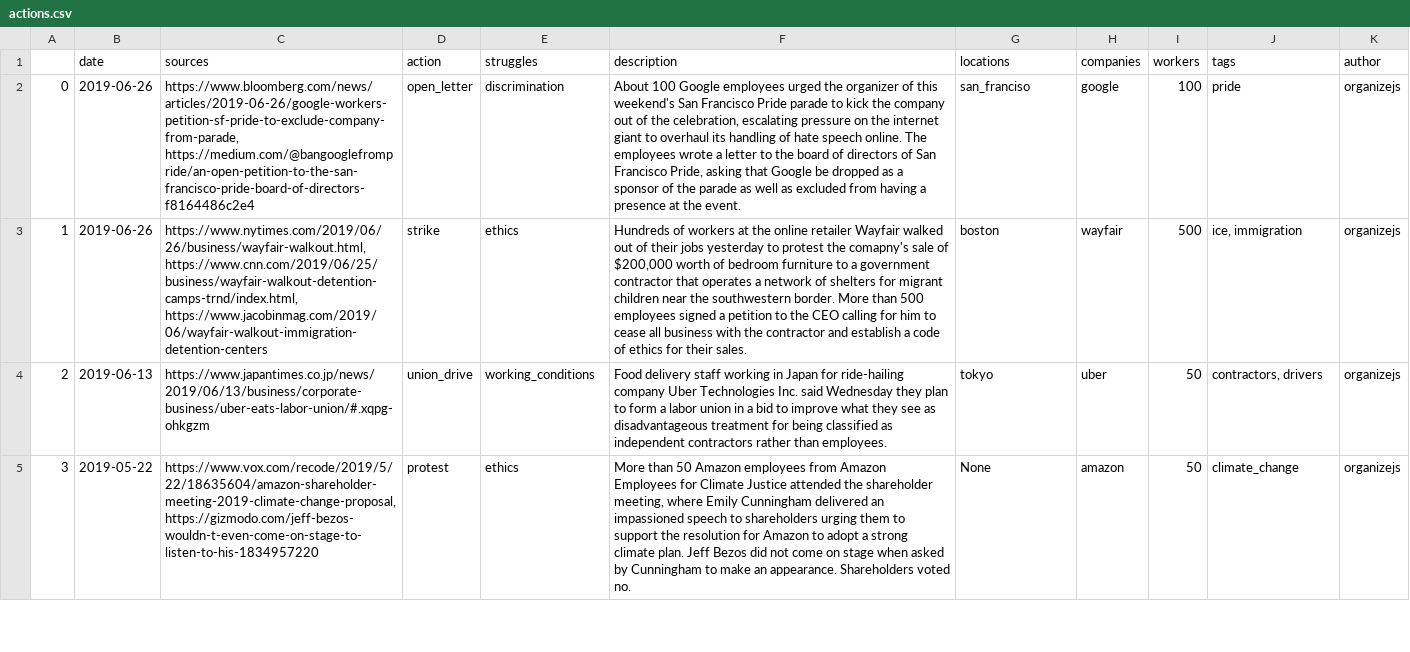
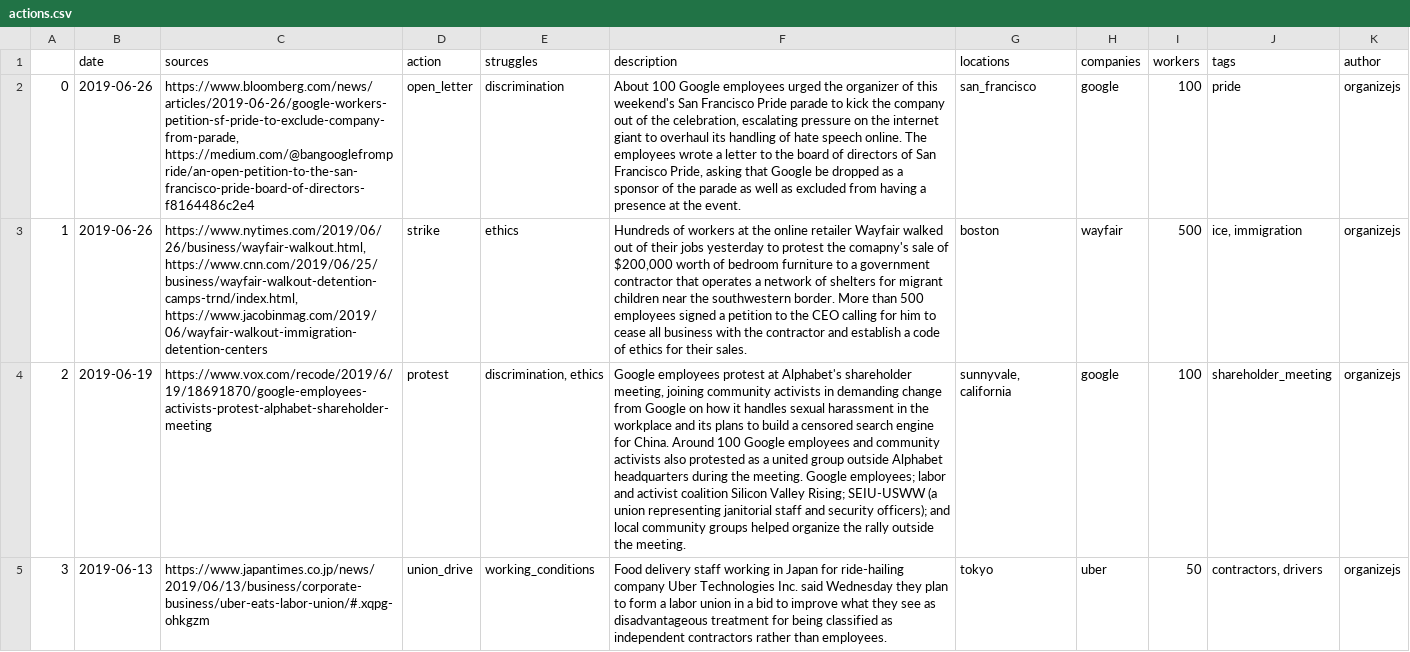
Before and after one commit to collective-action/tech, a CSV file: actions.csv, drawn as a sheet; only a part is shown; the shorter side is filled out with more unchanged rows; addresses are those after the commit; the diff covers the shown part only; the diff names each change by its address in the sheet, - before the commit and + after, or states it on an @@ line.

```diff
--- a/actions.csv
+++ b/actions.csv
-G2 (locations): san_franciso
+G2 (locations): san_francisco
+row 4: 2 | 2019-06-19 | https://www.vox.com/recode/2019/6/19/18691870/google-employees-activists-protest-alphabet-shareholder-meeting | protest | discrimination, ethics | Google employees protest at Alphabet's shareholder meeting, joining community activists in demanding change from Google on how it handles sexual harassment in the workplace and its plans to build a censored search engine for China. Around 100 Google employees and community activists also protested as a united group outside Alphabet headquarters during the meeting. Google employees; labor and activist coalition Silicon Valley Rising; SEIU-USWW (a union representing janitorial staff and security officers); and local community groups helped organize the rally outside the meeting. | sunnyvale, california | google | 100 | shareholder_meeting | organizejs
@@ column A renumbered from row 5 down @@
```
Also changed, not shown: 1 added row elsewhere in this file, 1 other file.
